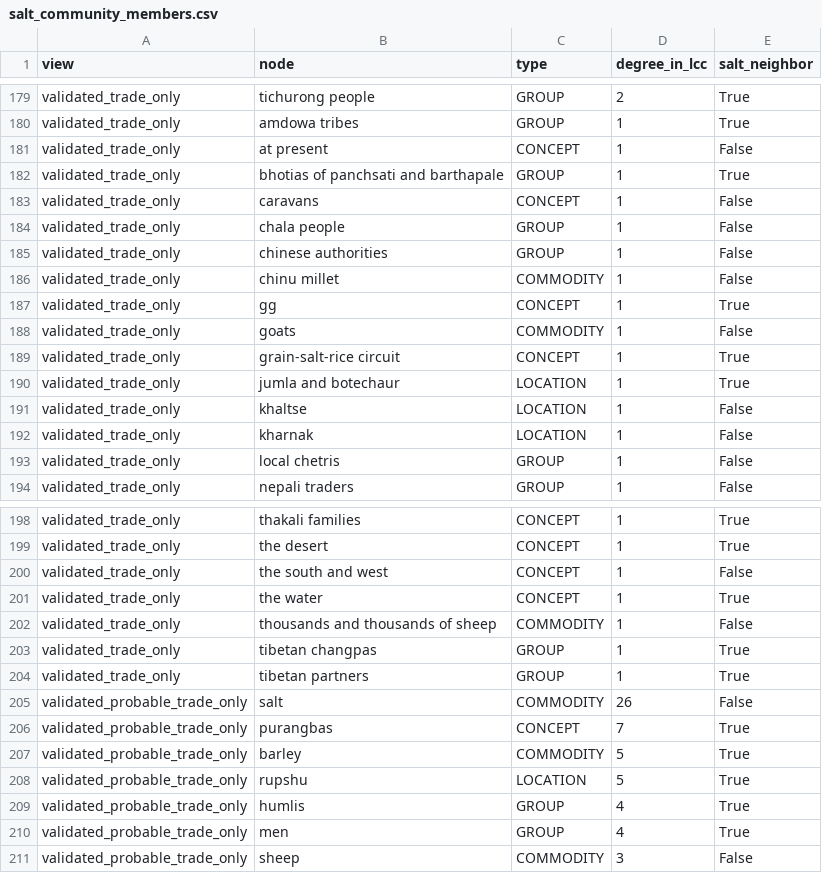
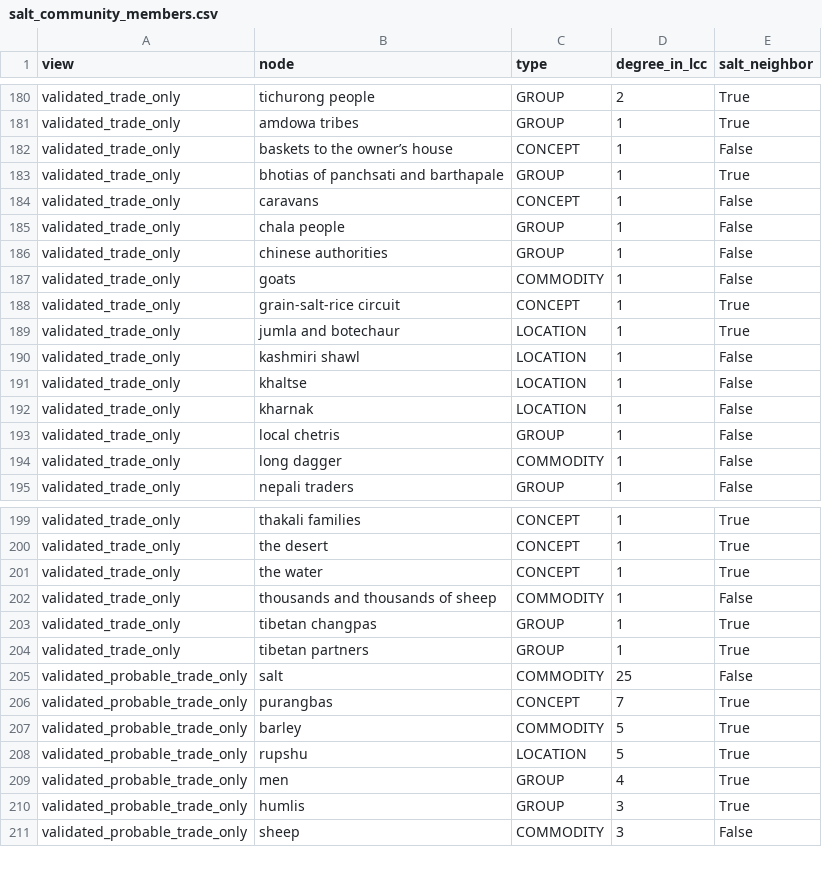
Before and after one commit to argamas23/Research, a CSV file: Mine/outputs/salt_analysis/salt_community_members.csv, drawn as a sheet; only a part is shown, gaps mark what is left out; the diff covers the shown part only.

```diff
--- a/Mine/outputs/salt_analysis/salt_community_members.csv
+++ b/Mine/outputs/salt_analysis/salt_community_members.csv
@@ -180,3 +181,3 @@ validated_trade_only,tichurong people,GROUP,2,True
 validated_trade_only,amdowa tribes,GROUP,1,True
-validated_trade_only,at present,CONCEPT,1,False
+validated_trade_only,baskets to the owner’s house,CONCEPT,1,False
 validated_trade_only,bhotias of panchsati and barthapale,GROUP,1,True
@@ -185,4 +186,2 @@ validated_trade_only,chala people,GROUP,1,False
 validated_trade_only,chinese authorities,GROUP,1,False
-validated_trade_only,chinu millet,COMMODITY,1,False
-validated_trade_only,gg,CONCEPT,1,True
 validated_trade_only,goats,COMMODITY,1,False
@@ -190,2 +189,3 @@ validated_trade_only,grain-salt-rice circuit,CONCEPT,1,True
 validated_trade_only,jumla and botechaur,LOCATION,1,True
+validated_trade_only,kashmiri shawl,LOCATION,1,False
 validated_trade_only,khaltse,LOCATION,1,False
@@ -193,2 +193,3 @@ validated_trade_only,kharnak,LOCATION,1,False
 validated_trade_only,local chetris,GROUP,1,False
+validated_trade_only,long dagger,COMMODITY,1,False
 validated_trade_only,nepali traders,GROUP,1,False
@@ -199,3 +200,2 @@ validated_trade_only,thakali families,CONCEPT,1,True
 validated_trade_only,the desert,CONCEPT,1,True
-validated_trade_only,the south and west,CONCEPT,1,False
 validated_trade_only,the water,CONCEPT,1,True
@@ -204,3 +204,3 @@ validated_trade_only,tibetan changpas,GROUP,1,True
 validated_trade_only,tibetan partners,GROUP,1,True
-validated_probable_trade_only,salt,COMMODITY,26,False
+validated_probable_trade_only,salt,COMMODITY,25,False
 validated_probable_trade_only,purangbas,CONCEPT,7,True
@@ -208,4 +208,4 @@ validated_probable_trade_only,barley,COMMODITY,5,True
 validated_probable_trade_only,rupshu,LOCATION,5,True
-validated_probable_trade_only,humlis,GROUP,4,True
 validated_probable_trade_only,men,GROUP,4,True
+validated_probable_trade_only,humlis,GROUP,3,True
 validated_probable_trade_only,sheep,COMMODITY,3,False
```
Also changed, not shown: 10 added rows, 11 removed rows and 6 edited cells elsewhere in this file, Mine/outputs/salt_analysis/salt_all_node_removal_baseline.csv, Mine/outputs/salt_analysis/salt_community_stability.csv, 33 other files.
